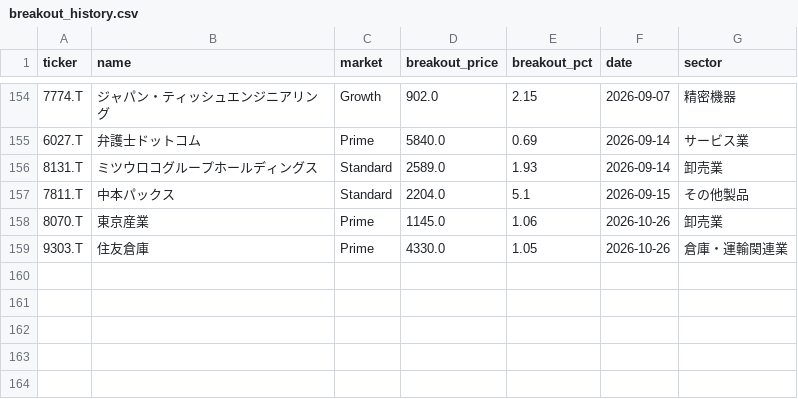
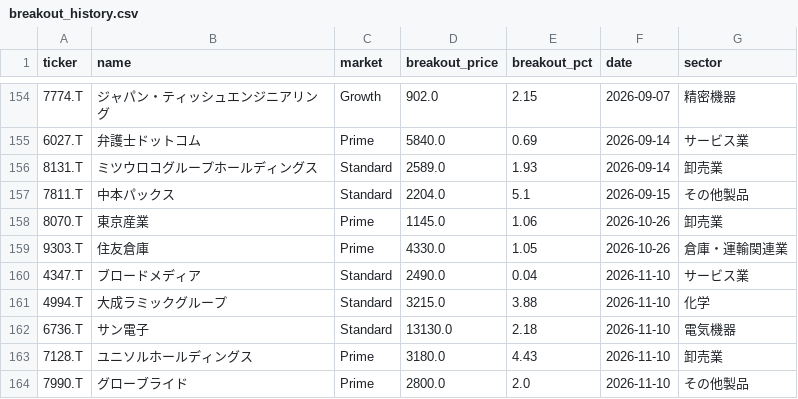
Before and after one commit to waka-aki/3-year-high-breakout, a CSV file: data/breakout_history.csv, drawn as a sheet; only a part is shown, gaps mark what is left out.

```diff
--- a/data/breakout_history.csv
+++ b/data/breakout_history.csv
@@ -159 +159,6 @@ ticker,name,market,breakout_price,breakout_pct,date,sector
 9303.T,住友倉庫,Prime,4330.0,1.05,2026-10-26,倉庫・運輸関連業
+4347.T,ブロードメディア,Standard,2490.0,0.04,2026-11-10,サービス業
+4994.T,大成ラミックグループ,Standard,3215.0,3.88,2026-11-10,化学
+6736.T,サン電子,Standard,13130.0,2.18,2026-11-10,電気機器
+7128.T,ユニソルホールディングス,Prime,3180.0,4.43,2026-11-10,卸売業
+7990.T,グローブライド,Prime,2800.0,2.0,2026-11-10,その他製品
```
Also changed, not shown: data/performance_tracking.csv, 1 other file.
